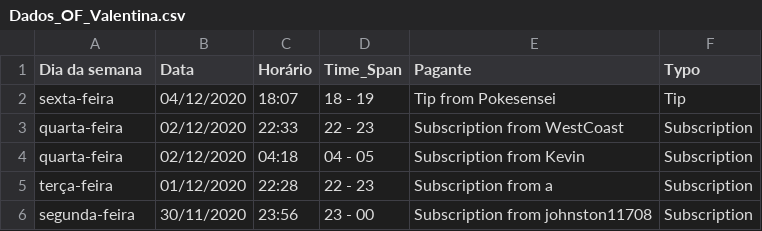
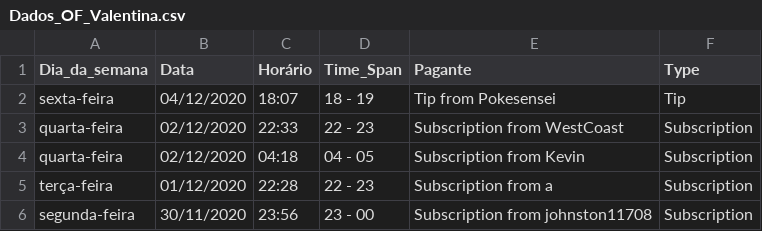
Before and after one commit to Rafamorim1/OF, a CSV file: Dados_OF_Valentina.csv, drawn as a sheet; only a part is shown.

Commit message:
Update Dados_OF_Valentina.csv

```diff
--- a/Dados_OF_Valentina.csv
+++ b/Dados_OF_Valentina.csv
@@ -1,2 +1,2 @@
-Dia da semana;Data;Horário;Time_Span;Pagante;Typo
+Dia_da_semana;Data;Horário;Time_Span;Pagante;Type
 sexta-feira;04/12/2020;18:07;18 - 19;Tip from Pokesensei;Tip
```
